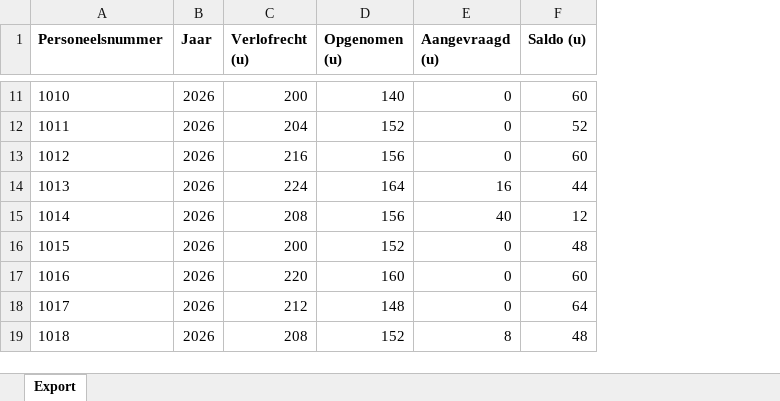
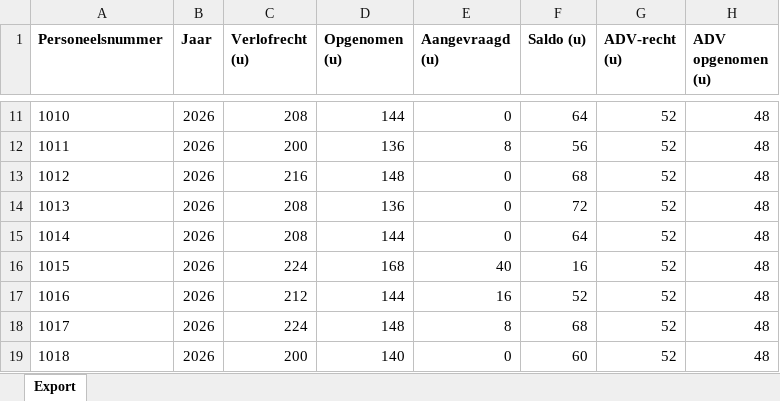
Before and after one commit to laurafrancesca95/flexxoapp, an Excel workbook: public/data/Bemet_Verlofsaldo.xlsx, sheet Export, drawn as a sheet; only a part is shown, gaps mark what is left out; values as stored, in another font and other column widths than the file's, no borders; the diff covers the shown part only; the diff names each change by its address in the sheet, - before the commit and + after, or states it on an @@ line.

```diff
--- a/public/data/Bemet_Verlofsaldo.xlsx (sheet Export)
+++ b/public/data/Bemet_Verlofsaldo.xlsx (sheet Export)
+column G (ADV-recht (u)), rows 11-19: all 52
+column H (ADV opgenomen (u)), rows 11-19: all 48
-C11 (Verlofrecht (u)): 200
+C11 (Verlofrecht (u)): 208
-D11 (Opgenomen (u)): 140
+D11 (Opgenomen (u)): 144
-F11 (Saldo (u)): 60
+F11 (Saldo (u)): 64
-C12 (Verlofrecht (u)): 204
+C12 (Verlofrecht (u)): 200
-D12 (Opgenomen (u)): 152
+D12 (Opgenomen (u)): 136
-E12 (Aangevraagd (u)): 0
+E12 (Aangevraagd (u)): 8
-F12 (Saldo (u)): 52
+F12 (Saldo (u)): 56
-D13 (Opgenomen (u)): 156
+D13 (Opgenomen (u)): 148
-F13 (Saldo (u)): 60
+F13 (Saldo (u)): 68
-C14 (Verlofrecht (u)): 224
+C14 (Verlofrecht (u)): 208
-D14 (Opgenomen (u)): 164
+D14 (Opgenomen (u)): 136
-E14 (Aangevraagd (u)): 16
+E14 (Aangevraagd (u)): 0
-F14 (Saldo (u)): 44
+F14 (Saldo (u)): 72
-D15 (Opgenomen (u)): 156
+D15 (Opgenomen (u)): 144
-E15 (Aangevraagd (u)): 40
+E15 (Aangevraagd (u)): 0
-F15 (Saldo (u)): 12
+F15 (Saldo (u)): 64
-C16 (Verlofrecht (u)): 200
+C16 (Verlofrecht (u)): 224
-D16 (Opgenomen (u)): 152
+D16 (Opgenomen (u)): 168
-E16 (Aangevraagd (u)): 0
+E16 (Aangevraagd (u)): 40
-F16 (Saldo (u)): 48
+F16 (Saldo (u)): 16
-C17 (Verlofrecht (u)): 220
+C17 (Verlofrecht (u)): 212
-D17 (Opgenomen (u)): 160
+D17 (Opgenomen (u)): 144
-E17 (Aangevraagd (u)): 0
+E17 (Aangevraagd (u)): 16
-F17 (Saldo (u)): 60
+F17 (Saldo (u)): 52
-C18 (Verlofrecht (u)): 212
+C18 (Verlofrecht (u)): 224
-E18 (Aangevraagd (u)): 0
+E18 (Aangevraagd (u)): 8
-F18 (Saldo (u)): 64
+F18 (Saldo (u)): 68
-C19 (Verlofrecht (u)): 208
+C19 (Verlofrecht (u)): 200
-D19 (Opgenomen (u)): 152
+D19 (Opgenomen (u)): 140
-E19 (Aangevraagd (u)): 8
+E19 (Aangevraagd (u)): 0
-F19 (Saldo (u)): 48
+F19 (Saldo (u)): 60
```
Also changed, not shown: 128 edited cells elsewhere in this sheet, public/data/Bemet_Calculatieregels.xlsx, public/data/Bemet_Medewerkers.xlsx, 20 other files.
